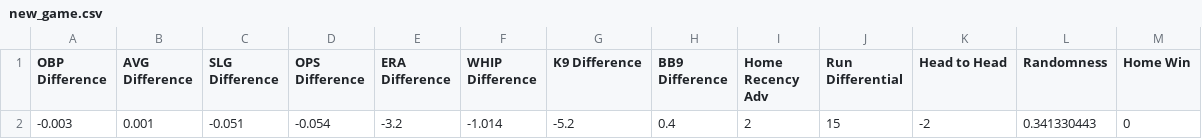
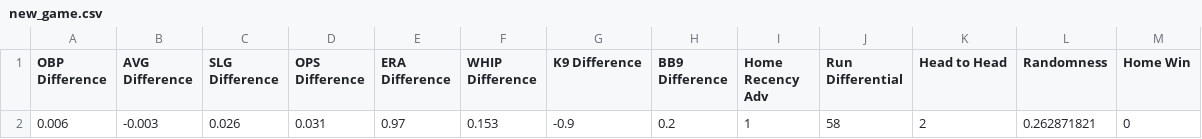
Before and after one commit to jacobpieczynski/final-project1231, a CSV file: new_game.csv, drawn as a sheet.

```diff
--- a/new_game.csv
+++ b/new_game.csv
@@ -1,2 +1,2 @@
 OBP Difference,AVG Difference,SLG Difference,OPS Difference,ERA Difference,WHIP Difference,K9 Difference,BB9 Difference,Home Recency Adv,Run Differential,Head to Head,Randomness,Home Win
--0.003,0.001,-0.051,-0.054,-3.2,-1.014,-5.2,0.4,2,15,-2,0.341330443,0
+0.006,-0.003,0.026,0.031,0.97,0.153,-0.9,0.2,1,58,2,0.262871821,0
```
Also changed, not shown: 4 other files.
